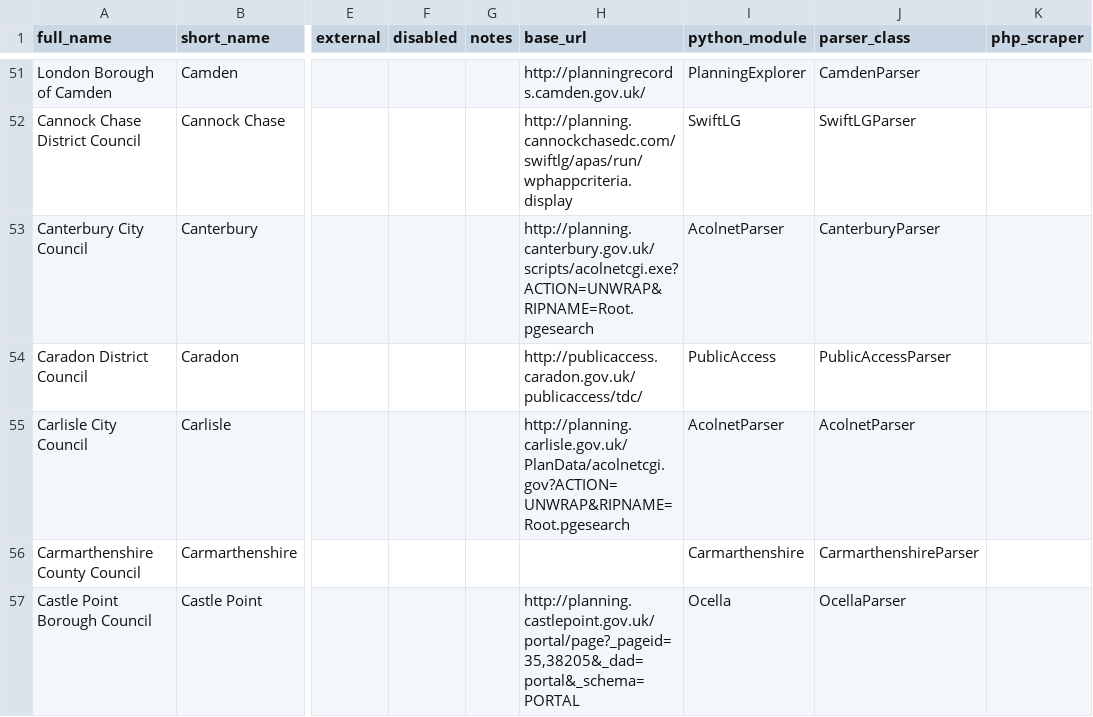
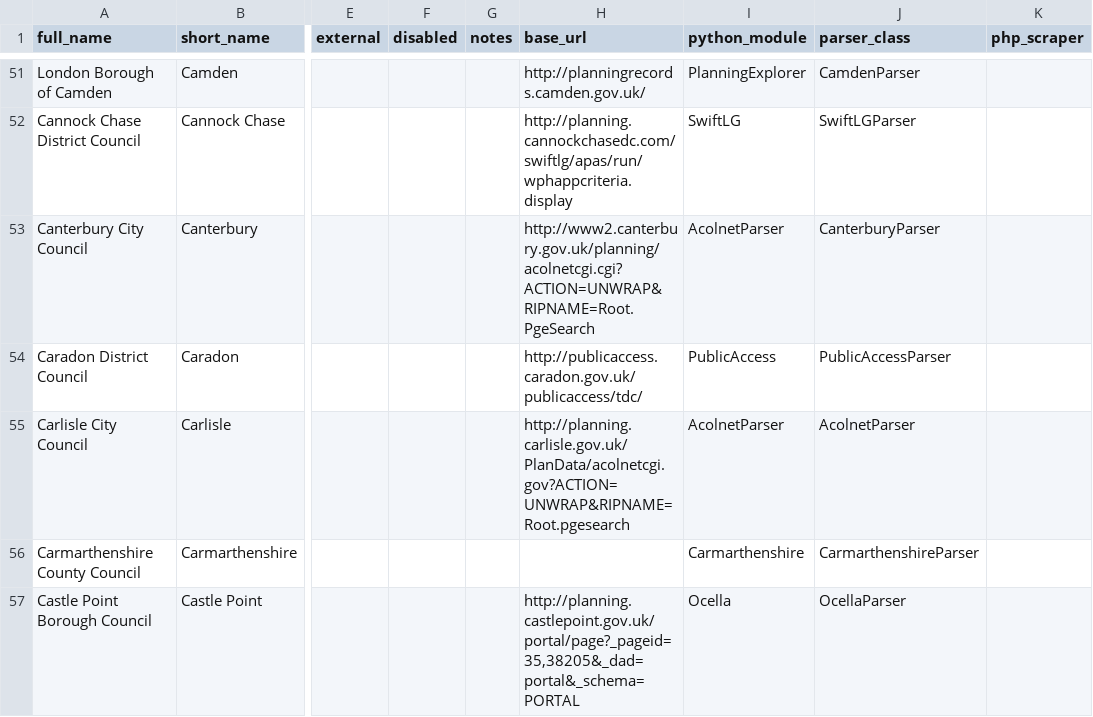
Before and after one commit to mikelmaron/planningalerts, a CSV file: SitesToGenerate.csv, drawn as a sheet; only a part is shown, gaps mark what is left out; the diff names each change by its address in the sheet, - before the commit and + after, or states it on an @@ line.

Commit message:
Fix Canterbury - just a new url.

```diff
--- a/SitesToGenerate.csv
+++ b/SitesToGenerate.csv
-H53 (base_url): http://planning.canterbury.gov.uk/scripts/acolnetcgi.exe?ACTION=UNWRAP&RIPNAME=Root.pgesearch
+H53 (base_url): http://www2.canterbury.gov.uk/planning/acolnetcgi.cgi?ACTION=UNWRAP&RIPNAME=Root.PgeSearch
```
Also changed, not shown: 1 other file.
